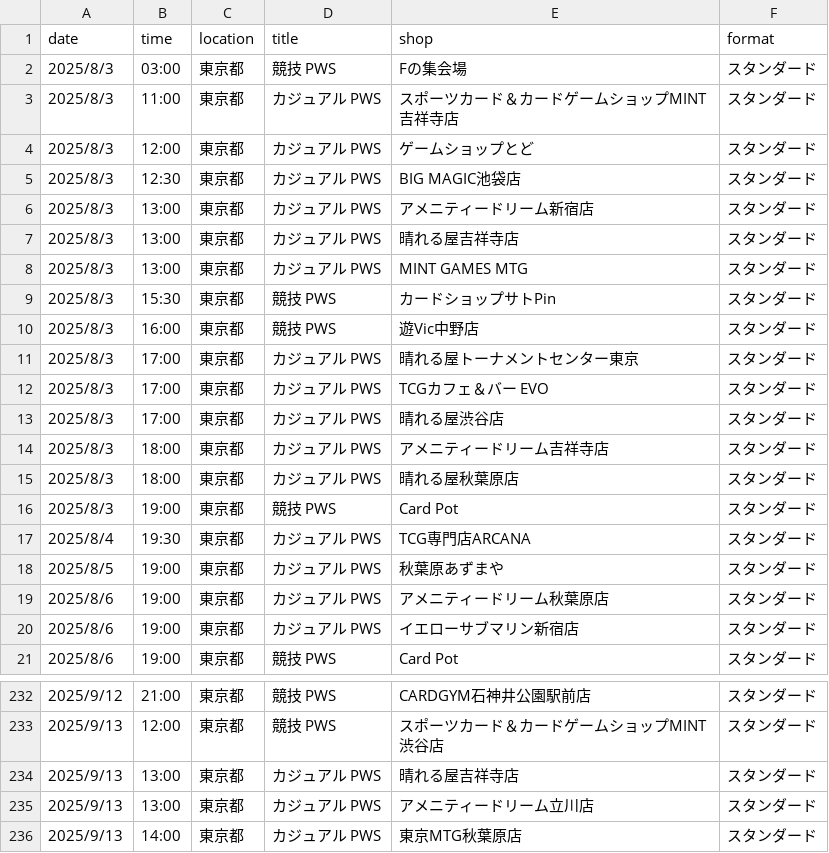
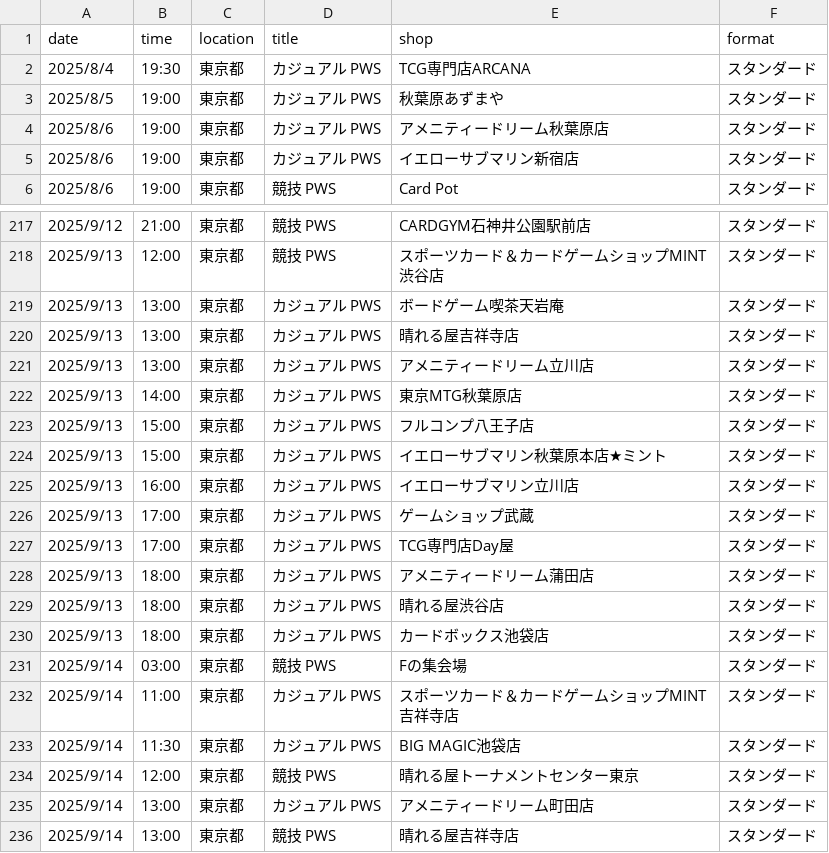
Before and after one commit to wakame1367/mtg_official_event_scraper, a CSV file: mtg_events.csv, drawn as a sheet; only a part is shown, gaps mark what is left out; the shorter side is filled out with more unchanged rows; removed rows and columns are numbered as before the commit, all else as after; the diff names each change by its address in the sheet, - before the commit and + after, or states it on an @@ line.

Commit message:
docs: Auto-update MTG events calendar [skip ci] 9ed999b9b4177d3915394fd37ac54a7e7030161e

```diff
--- a/mtg_events.csv
+++ b/mtg_events.csv
-row 2: 2025/8/3 | 03:00 | 東京都 | 競技 PWS | Fの集会場 | スタンダード
-row 3: 2025/8/3 | 11:00 | 東京都 | カジュアル PWS | スポーツカード＆カードゲームショップMINT吉祥寺店 | スタンダード
-row 4: 2025/8/3 | 12:00 | 東京都 | カジュアル PWS | ゲームショップとど | スタンダード
-row 5: 2025/8/3 | 12:30 | 東京都 | カジュアル PWS | BIG MAGIC池袋店 | スタンダード
-row 6: 2025/8/3 | 13:00 | 東京都 | カジュアル PWS | アメニティードリーム新宿店 | スタンダード
-row 7: 2025/8/3 | 13:00 | 東京都 | カジュアル PWS | 晴れる屋吉祥寺店 | スタンダード
-row 8: 2025/8/3 | 13:00 | 東京都 | カジュアル PWS | MINT GAMES MTG | スタンダード
-row 9: 2025/8/3 | 15:30 | 東京都 | 競技 PWS | カードショップサトPin | スタンダード
-row 10: 2025/8/3 | 16:00 | 東京都 | 競技 PWS | 遊Vic中野店 | スタンダード
-row 11: 2025/8/3 | 17:00 | 東京都 | カジュアル PWS | 晴れる屋トーナメントセンター東京 | スタンダード
-row 12: 2025/8/3 | 17:00 | 東京都 | カジュアル PWS | TCGカフェ＆バー EVO | スタンダード
-row 13: 2025/8/3 | 17:00 | 東京都 | カジュアル PWS | 晴れる屋渋谷店 | スタンダード
-row 14: 2025/8/3 | 18:00 | 東京都 | カジュアル PWS | アメニティードリーム吉祥寺店 | スタンダード
-row 15: 2025/8/3 | 18:00 | 東京都 | カジュアル PWS | 晴れる屋秋葉原店 | スタンダード
-row 16: 2025/8/3 | 19:00 | 東京都 | 競技 PWS | Card Pot | スタンダード
+row 219: 2025/9/13 | 13:00 | 東京都 | カジュアル PWS | ボードゲーム喫茶天岩庵 | スタンダード
```
Also changed, not shown: mtg_events_latest.csv, 2 other files.
